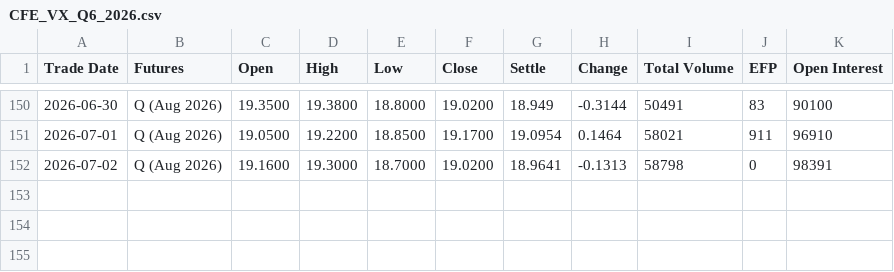
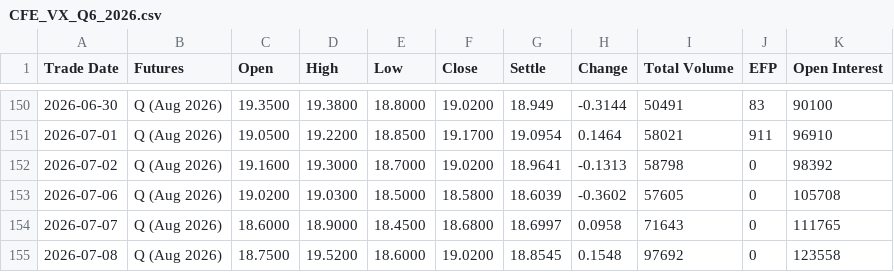
Before and after one commit to robinxueyufan0912/dcf_model, a CSV file: data/CFE_VX_Q6_2026.csv, drawn as a sheet; only a part is shown, gaps mark what is left out.

```diff
--- a/data/CFE_VX_Q6_2026.csv
+++ b/data/CFE_VX_Q6_2026.csv
@@ -151,2 +151,5 @@ Trade Date,Futures,Open,High,Low,Close,Settle,Change,Total Volume,EFP,Open Inter
 2026-07-01,Q (Aug 2026),19.0500,19.2200,18.8500,19.1700,19.0954,0.1464,58021,911,96910
-2026-07-02,Q (Aug 2026),19.1600,19.3000,18.7000,19.0200,18.9641,-0.1313,58798,0,98391
+2026-07-02,Q (Aug 2026),19.1600,19.3000,18.7000,19.0200,18.9641,-0.1313,58798,0,98392
+2026-07-06,Q (Aug 2026),19.0200,19.0300,18.5000,18.5800,18.6039,-0.3602,57605,0,105708
+2026-07-07,Q (Aug 2026),18.6000,18.9000,18.4500,18.6800,18.6997,0.0958,71643,0,111765
+2026-07-08,Q (Aug 2026),18.7500,19.5200,18.6000,19.0200,18.8545,0.1548,97692,0,123558
```
Also changed, not shown: data/CFE_VX_N6_2026.csv, data/CFE_VX_U6_2026.csv, 4 other files.
